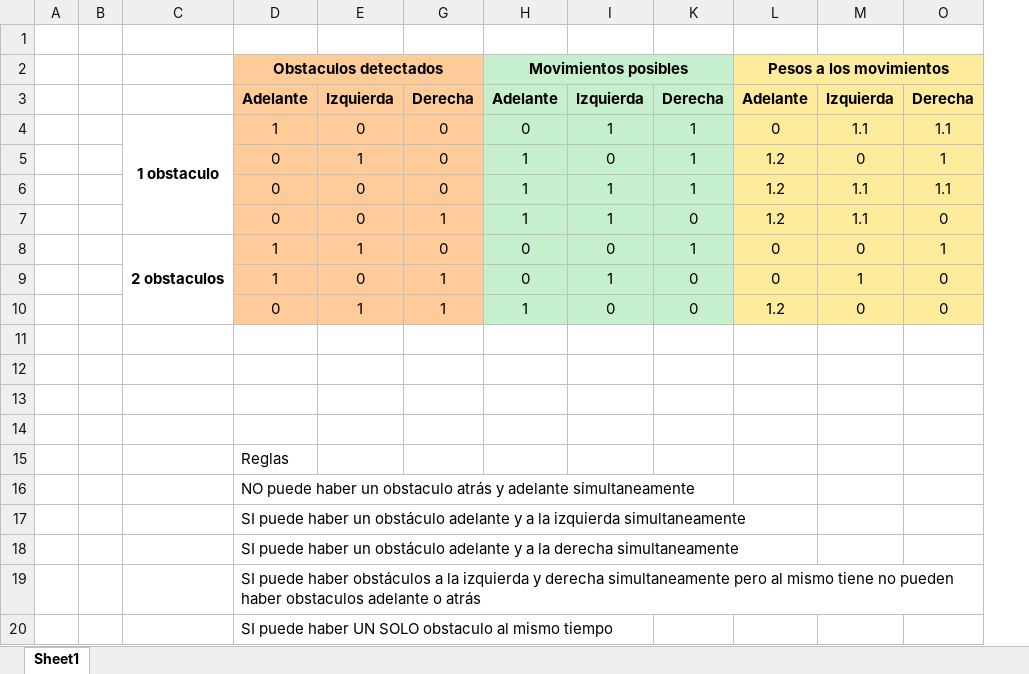
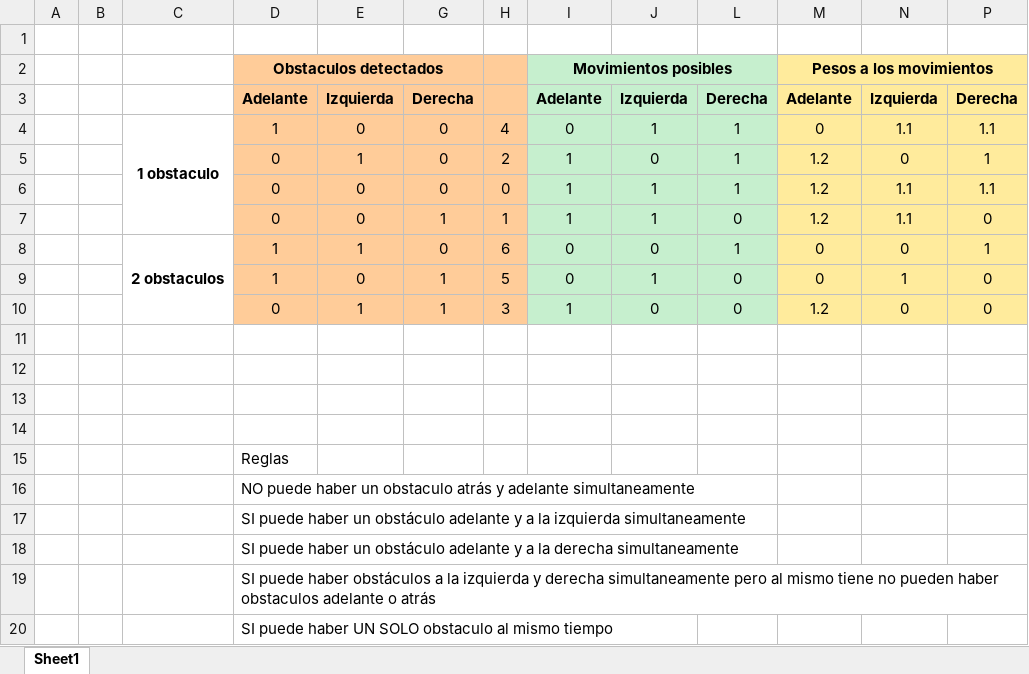
Before and after one commit to lucasbaldezzari/BCIC-Personal, an Excel workbook: scripts/Bases/tablaMovs.xlsx, sheet Sheet1, drawn as a sheet; values as stored, in another font and other column widths than the file's, no borders; the diff names each change by its address in the sheet, - before the commit and + after, or states it on an @@ line.

```diff
--- a/scripts/Bases/tablaMovs.xlsx (sheet Sheet1)
+++ b/scripts/Bases/tablaMovs.xlsx (sheet Sheet1)
+column H, rows 4-10: 4 | 2 | 0 | 1 | 6 | 5 | 3
```
Also changed, not shown: 5 other files.
